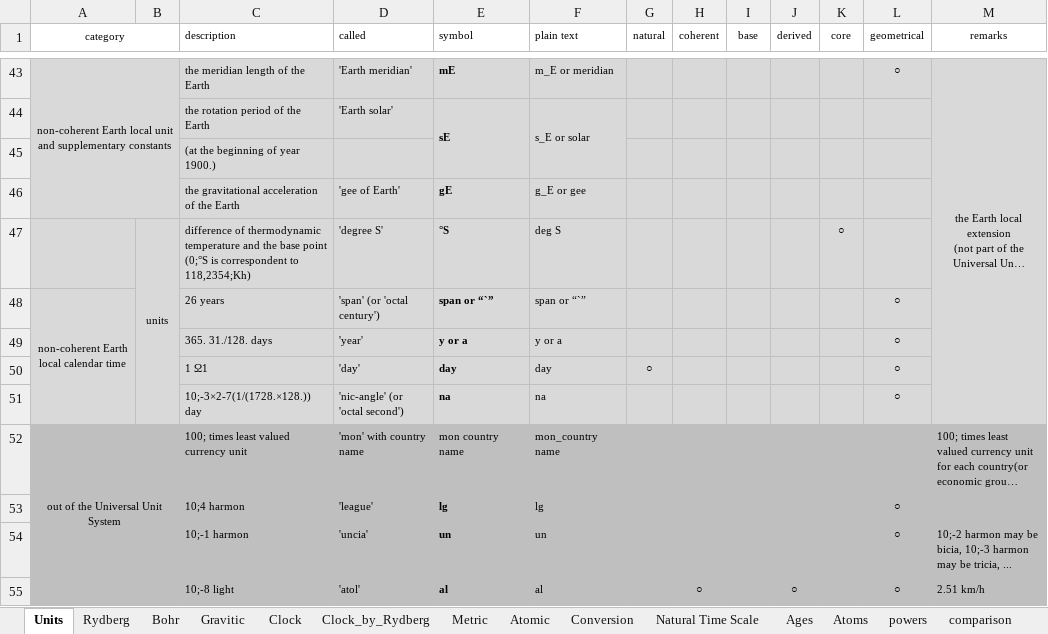
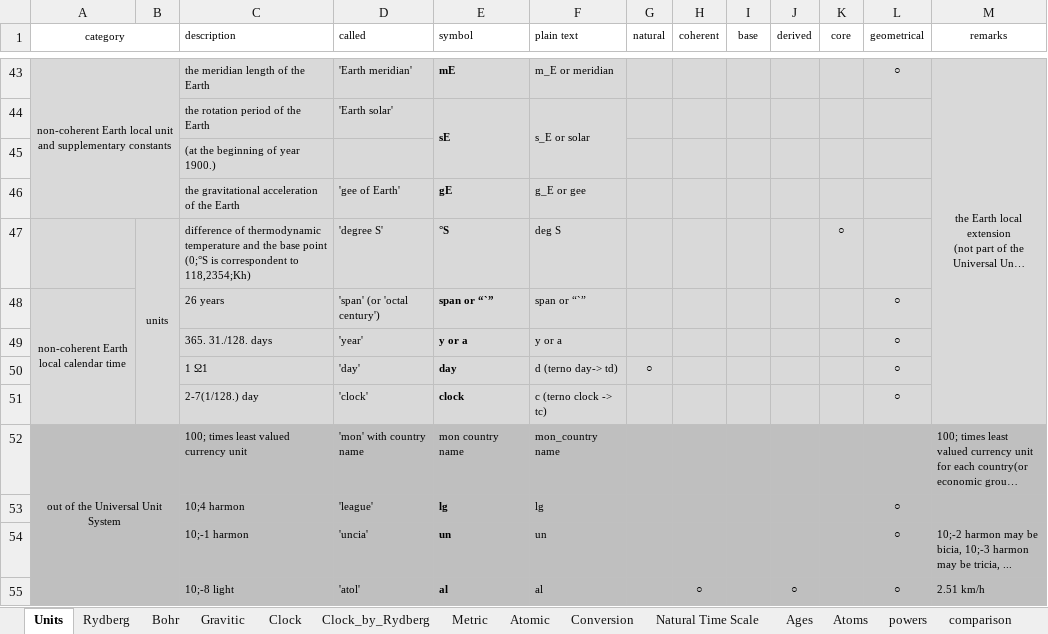
Before and after one commit to suchowan/a_converter, an Excel workbook: doc/condensed.xlsx, sheet Units, drawn as a sheet; only a part is shown, gaps mark what is left out; long unchanged cells end in …; values as stored, in another font and other column widths than the file's, no borders; removed rows and columns are numbered as before the commit, all else as after; the diff names each change by its address in the sheet, - before the commit and + after, or states it on an @@ line.

Commit message:
nic-angle -> terno clock

```diff
--- a/doc/condensed.xlsx (sheet Units)
+++ b/doc/condensed.xlsx (sheet Units)
-F50 (plain text): day
+F50 (plain text): d (terno day-> td)
-row 51:  |  | 10;-3×2-7(1/(1728.×128.)) day | 'nic-angle' (or 'octal second') | na | na |  |  |  |  |  | ○
+row 51:  |  | 2-7(1/128.) day | 'clock' | clock | c (terno clock -> tc) |  |  |  |  |  | ○
```
Also changed, not shown: sheet Ages, 3 other files.
